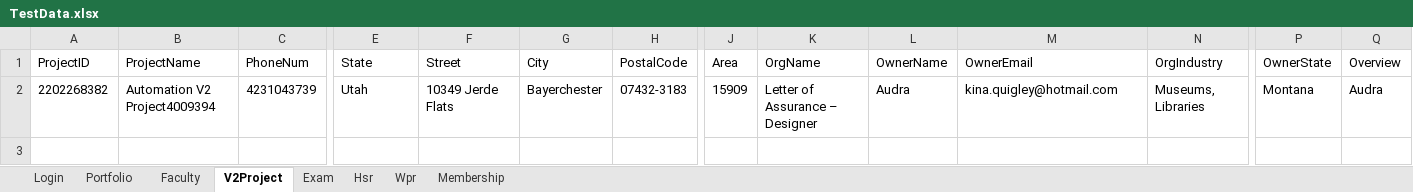
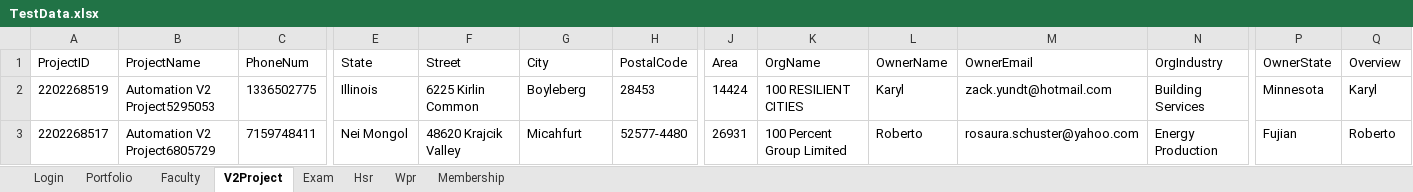
Before and after one commit to hNagesh/TDD_HireProus_project, an Excel workbook: TestData.xlsx, sheet V2Project, drawn as a sheet; only a part is shown, gaps mark what is left out; values as stored, in another font and other column widths than the file's, no borders; rows hold the shown columns only; the diff covers the shown part only; the diff names each change by its address in the sheet, - before the commit and + after, or states it on an @@ line.

```diff
--- a/TestData.xlsx (sheet V2Project)
+++ b/TestData.xlsx (sheet V2Project)
-A2 (ProjectID): 2202268382
+A2 (ProjectID): 2202268519
-B2 (ProjectName): Automation V2 Project4009394
+B2 (ProjectName): Automation V2 Project5295053
-C2 (PhoneNum): 4231043739
+C2 (PhoneNum): 1336502775
-E2 (State): Utah
+E2 (State): Illinois
-F2 (Street): 10349 Jerde Flats
+F2 (Street): 6225 Kirlin Common
-G2 (City): Bayerchester
+G2 (City): Boyleberg
-H2 (PostalCode): 07432-3183
+H2 (PostalCode): 28453
-J2 (Area): 15909
+J2 (Area): 14424
-K2 (OrgName): Letter of Assurance – Designer
+K2 (OrgName): 100 RESILIENT CITIES
-L2 (OwnerName): Audra
+L2 (OwnerName): Karyl
-M2 (OwnerEmail): kina.quigley@hotmail.com
+M2 (OwnerEmail): zack.yundt@hotmail.com
-N2 (OrgIndustry): Museums, Libraries
+N2 (OrgIndustry): Building Services
-P2 (OwnerState): Montana
+P2 (OwnerState): Minnesota
-Q2 (Overview): Audra
+Q2 (Overview): Karyl
+row 3: 2202268517 | Automation V2 Project6805729 | 7159748411 | Nei Mongol | 48620 Krajcik Valley | Micahfurt | 52577-4480 | 26931 | 100 Percent Group Limited | Roberto | rosaura.schuster@yahoo.com | Energy Production | Fujian | Roberto
```
Also changed, not shown: 7 edited cells elsewhere in this sheet, sheet Faculty, 9 other files.
